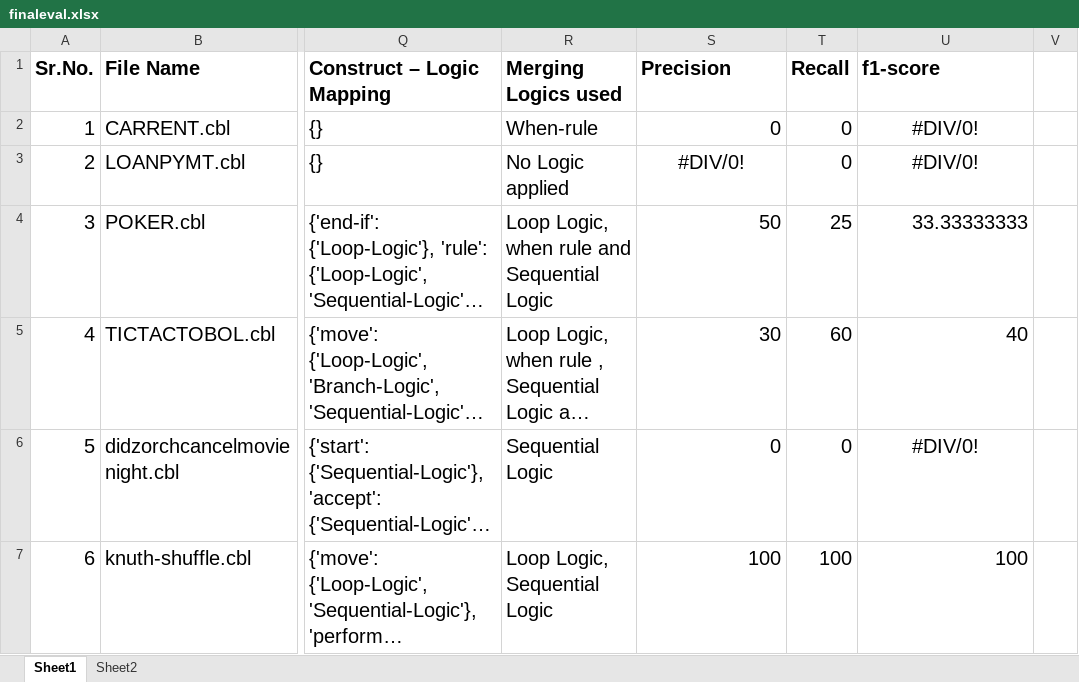
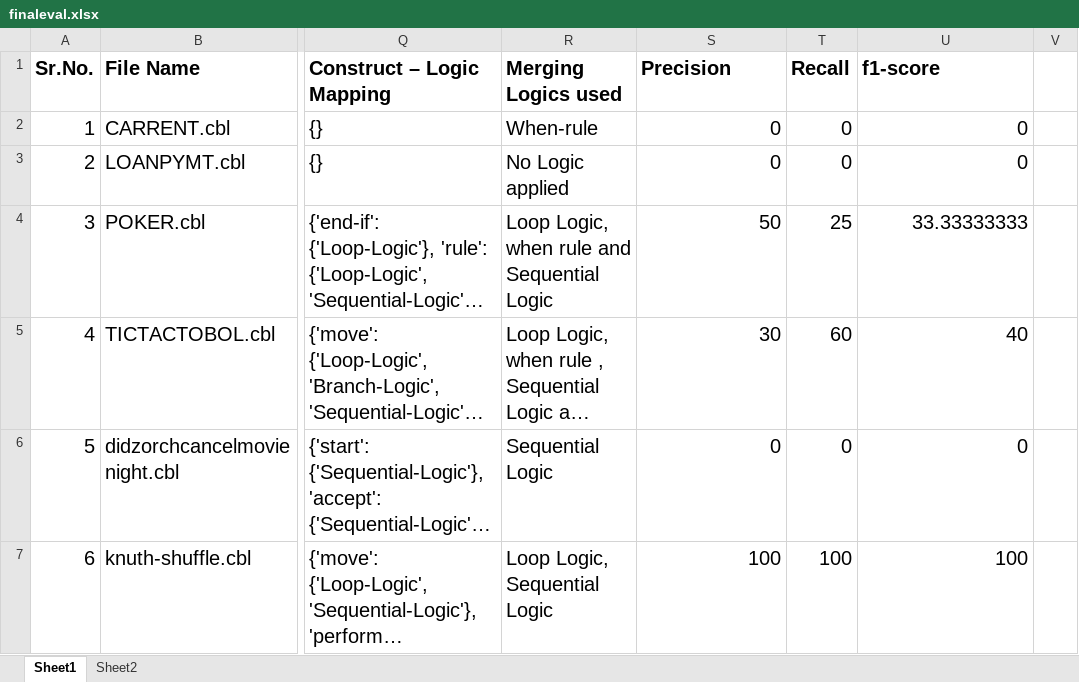
Before and after one commit to SaravananKrishnan/BRE, an Excel workbook: COBREX-CLI/finaleval.xlsx, sheet Sheet1, drawn as a sheet; only a part is shown, gaps mark what is left out; long unchanged cells end in …; values as stored, in another font and other column widths than the file's, no borders; the diff covers the shown part only; the diff names each change by its address in the sheet, - before the commit and + after, or states it on an @@ line.

Commit message:
Final Evaluation

```diff
--- a/COBREX-CLI/finaleval.xlsx (sheet Sheet1)
+++ b/COBREX-CLI/finaleval.xlsx (sheet Sheet1)
-U2:U3 (f1-score): #DIV/0!
+U2:U3 (f1-score): 0
-U2:U3 alignment: center
+U2:U3 alignment: right
-S3 (Precision): #DIV/0!
+S3 (Precision): 0
-S3 alignment: center
+S3 alignment: right
-U6 (f1-score): #DIV/0!
+U6 (f1-score): 0
-U6 alignment: center
+U6 alignment: right
```
Also changed, not shown: 81 edited cells and cell formats elsewhere in this sheet.
